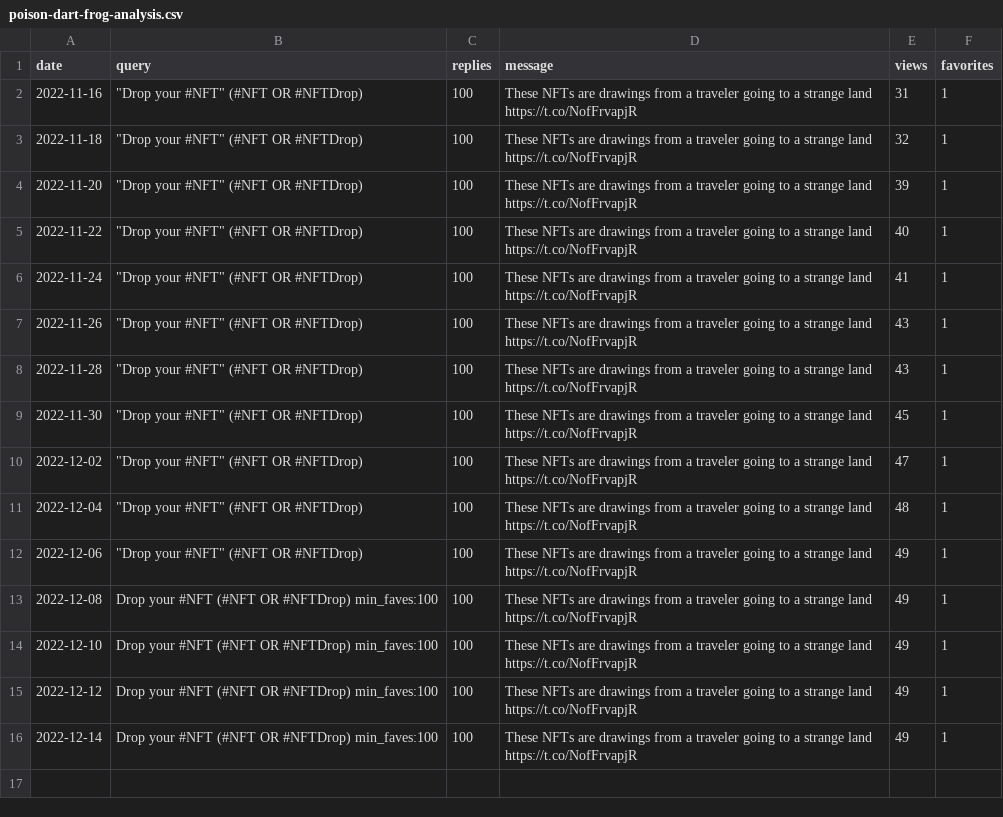
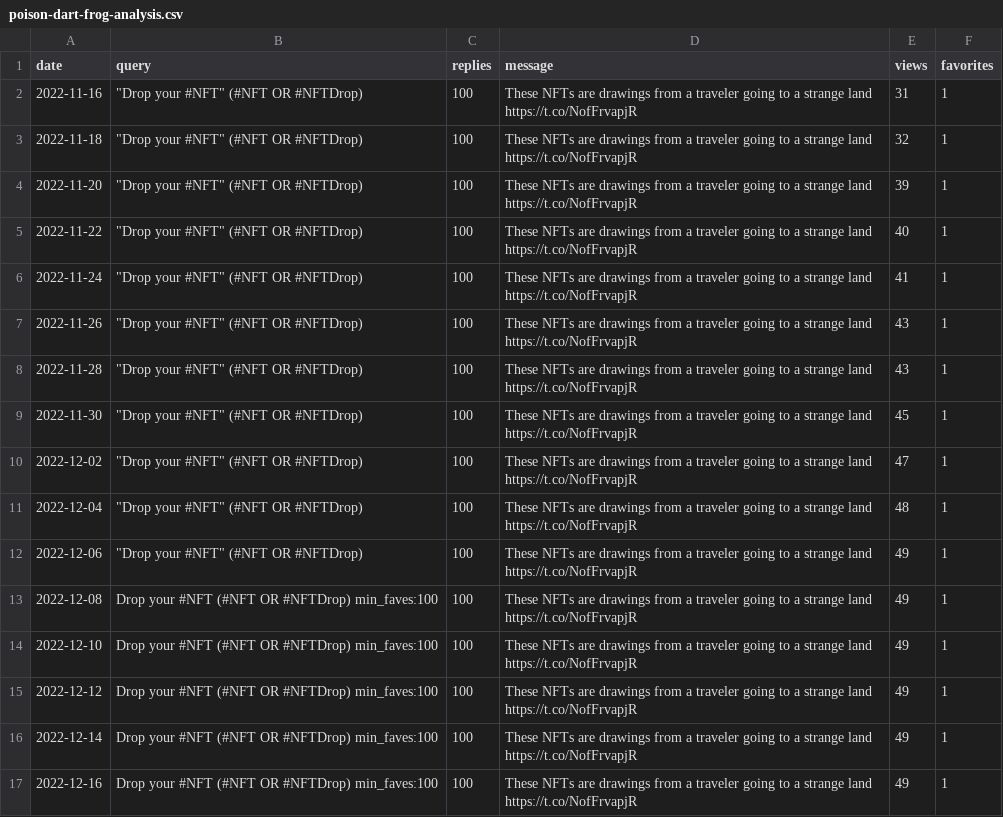
Before and after one commit to spoilerdo/nft-message-bot, a CSV file: analyses/poison-dart-frog-analysis.csv, drawn as a sheet; the diff names each change by its address in the sheet, - before the commit and + after, or states it on an @@ line.

```diff
--- a/analyses/poison-dart-frog-analysis.csv
+++ b/analyses/poison-dart-frog-analysis.csv
+row 17: 2022-12-16 | Drop your #NFT (#NFT OR #NFTDrop) min_faves:100 | 100 | These NFTs are drawings from a traveler going to a strange land https://t.co/NofFrvapjR | 49 | 1
```
Also changed, not shown: analyses/bumblebee-analysis.csv.
